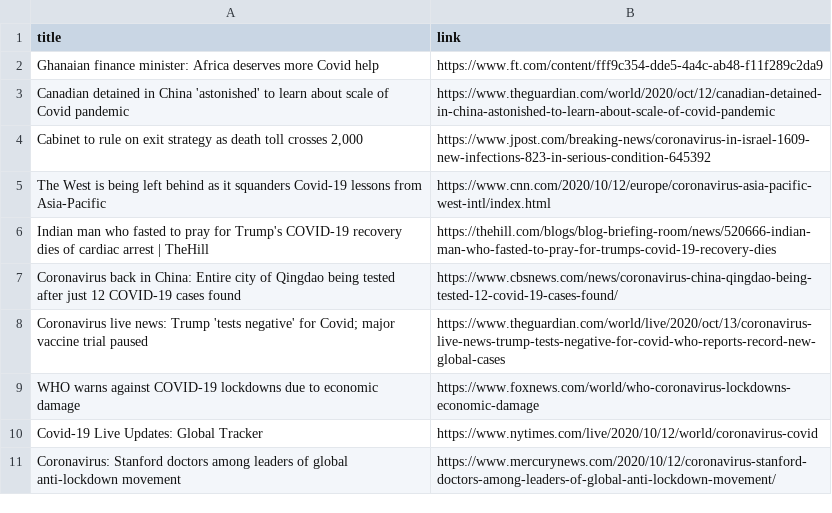
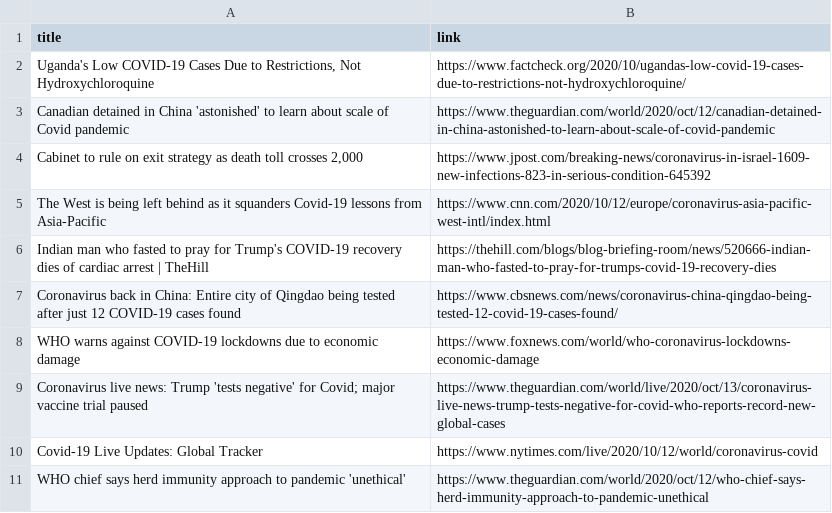
Before and after one commit to adrinerDP/livecod, a CSV file: data/news_google.csv, drawn as a sheet.

Commit message:
Run crawler and update current data

```diff
--- a/data/news_google.csv
+++ b/data/news_google.csv
@@ -1,3 +1,3 @@
 title,link
-Ghanaian finance minister: Africa deserves more Covid help,https://www.ft.com/content/fff9c354-dde5-4a4c-ab48-f11f289c2da9
+"Uganda's Low COVID-19 Cases Due to Restrictions, Not Hydroxychloroquine",https://www.factcheck.org/2020/10/ugandas-low-covid-19-cases-due-to-restrictions-not-hydroxychloroquine/
 Canadian detained in China 'astonished' to learn about scale of Covid pandemic,https://www.theguardian.com/world/2020/oct/12/canadian-detained-in-china-astonished-to-learn-about-scale-of-covid-pandemic
@@ -7,5 +7,5 @@ Indian man who fasted to pray for Trump's COVID-19 recovery dies of cardiac arre
 Coronavirus back in China: Entire city of Qingdao being tested after just 12 COVID-19 cases found,https://www.cbsnews.com/news/coronavirus-china-qingdao-being-tested-12-covid-19-cases-found/
+WHO warns against COVID-19 lockdowns due to economic damage,https://www.foxnews.com/world/who-coronavirus-lockdowns-economic-damage
 Coronavirus live news: Trump 'tests negative' for Covid; major vaccine trial paused,https://www.theguardian.com/world/live/2020/oct/13/coronavirus-live-news-trump-tests-negative-for-covid-who-reports-record-new-global-cases
-WHO warns against COVID-19 lockdowns due to economic damage,https://www.foxnews.com/world/who-coronavirus-lockdowns-economic-damage
 Covid-19 Live Updates: Global Tracker,https://www.nytimes.com/live/2020/10/12/world/coronavirus-covid
-Coronavirus: Stanford doctors among leaders of global anti-lockdown movement,https://www.mercurynews.com/2020/10/12/coronavirus-stanford-doctors-among-leaders-of-global-anti-lockdown-movement/
+WHO chief says herd immunity approach to pandemic 'unethical',https://www.theguardian.com/world/2020/oct/12/who-chief-says-herd-immunity-approach-to-pandemic-unethical
```
Also changed, not shown: data/current_global.csv, data/news_naver.csv, 5 other files.
